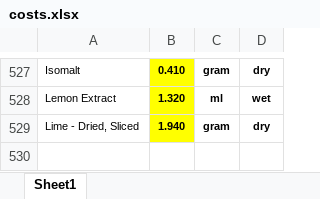
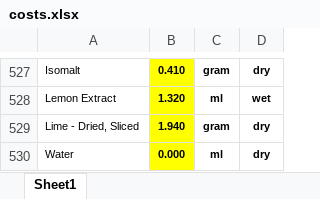
Before and after one commit to markdanielcruz/recipe-app, an Excel workbook: costs.xlsx, sheet Sheet1, drawn as a sheet; only a part is shown, gaps mark what is left out; values as stored, in another font and other column widths than the file's, no borders; the diff names each change by its address in the sheet, - before the commit and + after, or states it on an @@ line.

Commit message:
Add files via upload

```diff
--- a/costs.xlsx (sheet Sheet1)
+++ b/costs.xlsx (sheet Sheet1)
+row 530: Water | 0.000 | ml | dry
```
